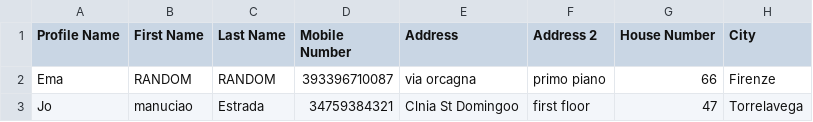
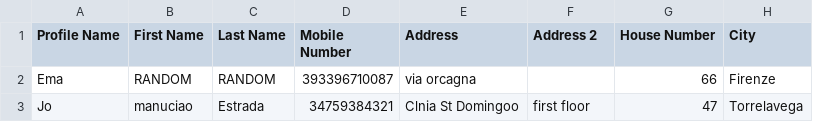
Before and after one commit to ManuCiao10/eagle-sneakers-bot, a CSV file: profiles.csv, drawn as a sheet; only a part is shown; the diff names each change by its address in the sheet, - before the commit and + after, or states it on an @@ line.

```diff
--- a/profiles.csv
+++ b/profiles.csv
-F2 (Address 2): primo piano
+F2 (Address 2): (empty)
```
Also changed, not shown: 3 other files.
